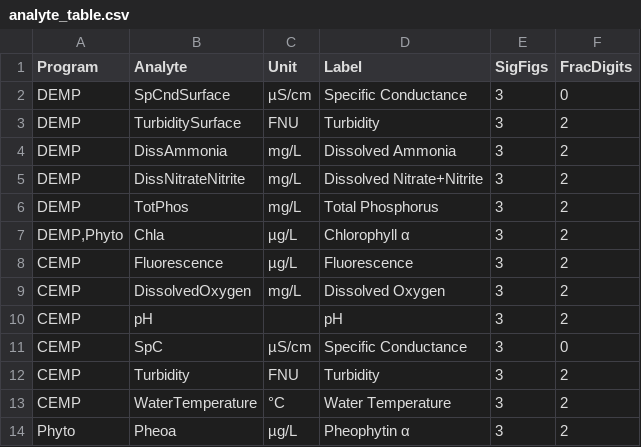
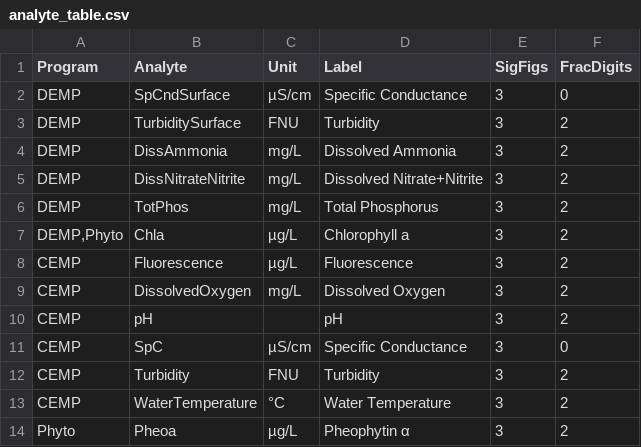
Before and after one commit to seperry83/website-test, a CSV file: admin/figures-tables/admin/analyte_table.csv, drawn as a sheet.

```diff
--- a/admin/figures-tables/admin/analyte_table.csv
+++ b/admin/figures-tables/admin/analyte_table.csv
@@ -6,3 +6,3 @@ DEMP,DissNitrateNitrite,mg/L,Dissolved Nitrate+Nitrite,3,2
 DEMP,TotPhos,mg/L,Total Phosphorus,3,2
-"DEMP,Phyto",Chla,µg/L,Chlorophyll α,3,2
+"DEMP,Phyto",Chla,µg/L,Chlorophyll a,3,2
 CEMP,Fluorescence,µg/L,Fluorescence,3,2
```
Also changed, not shown: admin/figures-tables/dwq/dwq-stations.csv, 21 other files.
